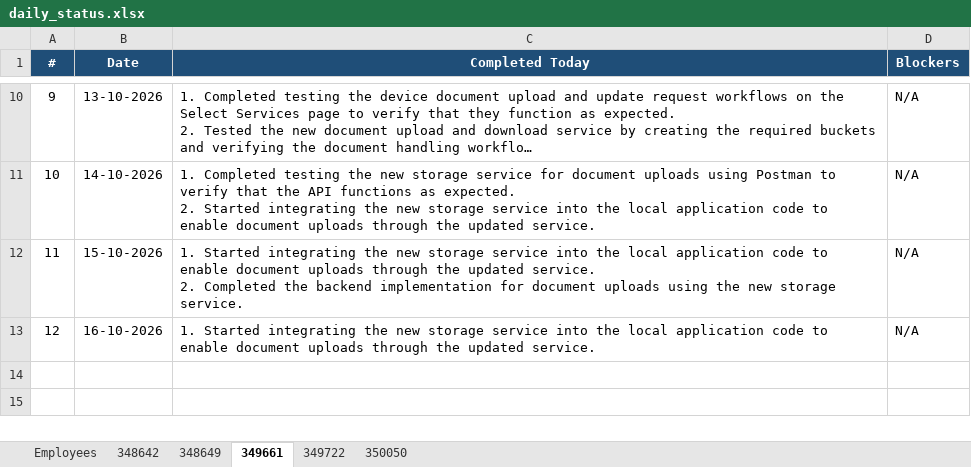
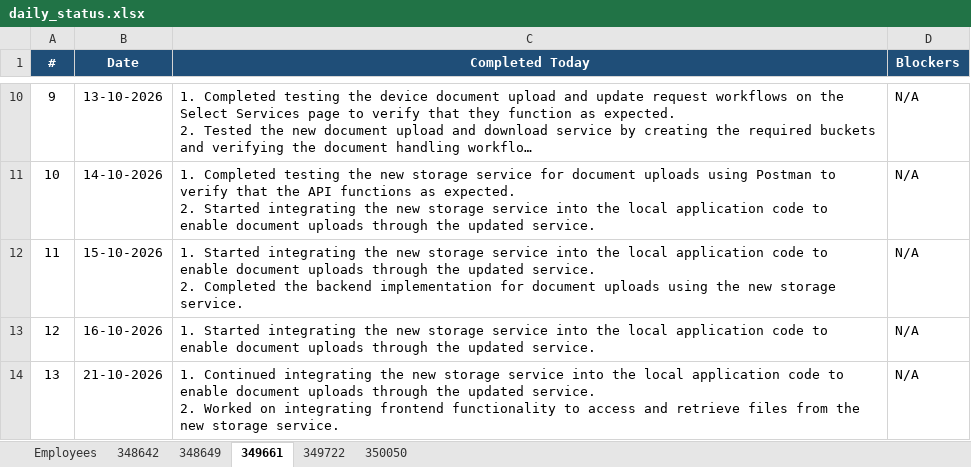
Before and after one commit to vishnumohan350050/webportal-daily-status, an Excel workbook: daily_status.xlsx, sheet 349661, drawn as a sheet; only a part is shown, gaps mark what is left out; long unchanged cells end in …; values as stored, in another font and other column widths than the file's, no borders; ↵ is a line break in a cell; the diff names each change by its address in the sheet, - before the commit and + after, or states it on an @@ line.

Commit message:
Daily status update (run 39601885062)

```diff
--- a/daily_status.xlsx (sheet 349661)
+++ b/daily_status.xlsx (sheet 349661)
+row 14: 13 | 21-10-2026 | 1. Continued integrating the new storage service into the local application code to enable document uploads through the updated service. ↵ 2. Worked on integrating frontend functionality to access and retrieve files from the new storage service. | N/A
```
